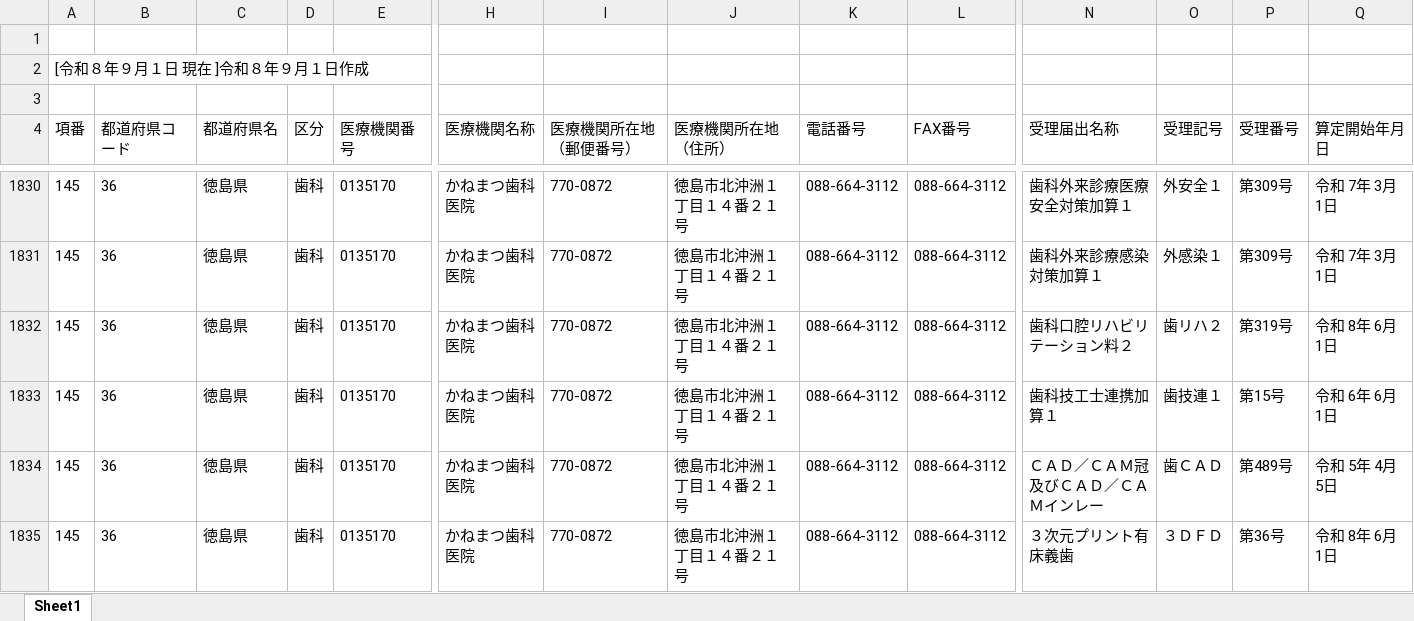
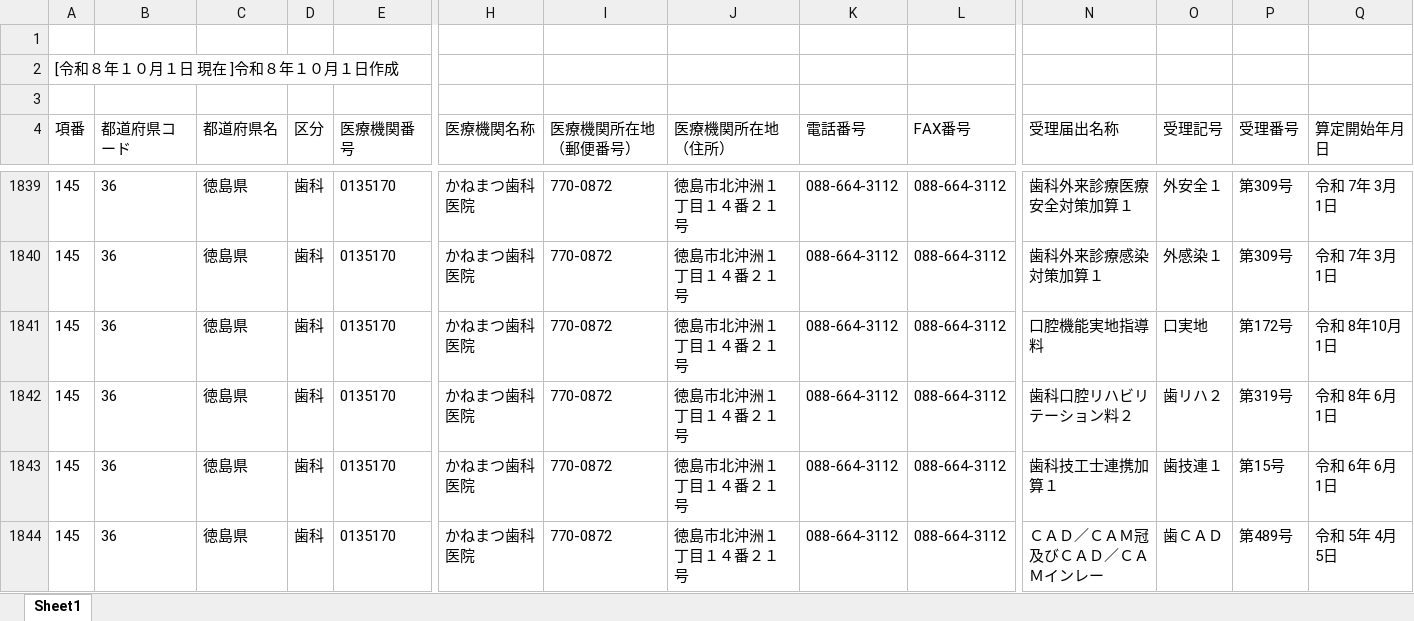
Before and after one commit to savastaro-ship-it/osaka-shika-shisetukijyun-dashboard, an Excel workbook: data/source/36.xlsx, sheet Sheet1, drawn as a sheet; only a part is shown, gaps mark what is left out; the shorter side is filled out with more unchanged rows; values as stored, in another font and other column widths than the file's, no borders; rows hold the shown columns only; the diff covers the shown part only; the diff names each change by its address in the sheet, - before the commit and + after, or states it on an @@ line.

```diff
--- a/data/source/36.xlsx (sheet Sheet1)
+++ b/data/source/36.xlsx (sheet Sheet1)
-A2 (項番): [令和８年９月１日 現在 ]令和８年９月１日作成
+A2 (項番): [令和８年１０月１日 現在 ]令和８年１０月１日作成
+row 1841: 145 | 36 | 徳島県 | 歯科 | 0135170 | かねまつ歯科医院 | 770-0872 | 徳島市北沖洲１丁目１４番２１号 | 088-664-3112 | 088-664-3112 | 口腔機能実地指導料 | 口実地 | 第172号 | 令和 8年10月 1日
```
Also changed, not shown: 29 added rows, 2 removed rows and 61 edited cells elsewhere in this sheet, data/source/37.xlsx, data/source/38.xlsx, 12 other files.
